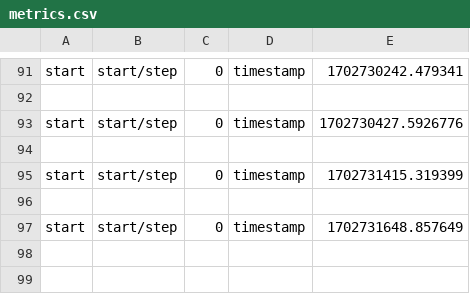
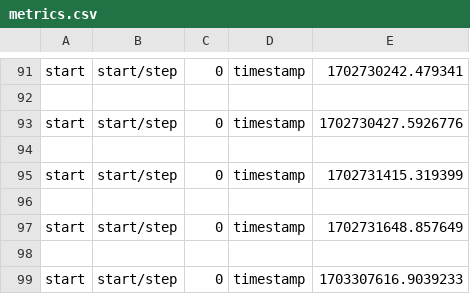
Before and after one commit to Hepecho/NodeEmbedding, a CSV file: log/deepwalk/metrics.csv, drawn as a sheet; only a part is shown, gaps mark what is left out.

```diff
--- a/log/deepwalk/metrics.csv
+++ b/log/deepwalk/metrics.csv
@@ -97 +97,3 @@ start,start/step,0,timestamp,1702731415.319399
 start,start/step,0,timestamp,1702731648.857649
+
+start,start/step,0,timestamp,1703307616.9039233
```
Also changed, not shown: 18 other files.
